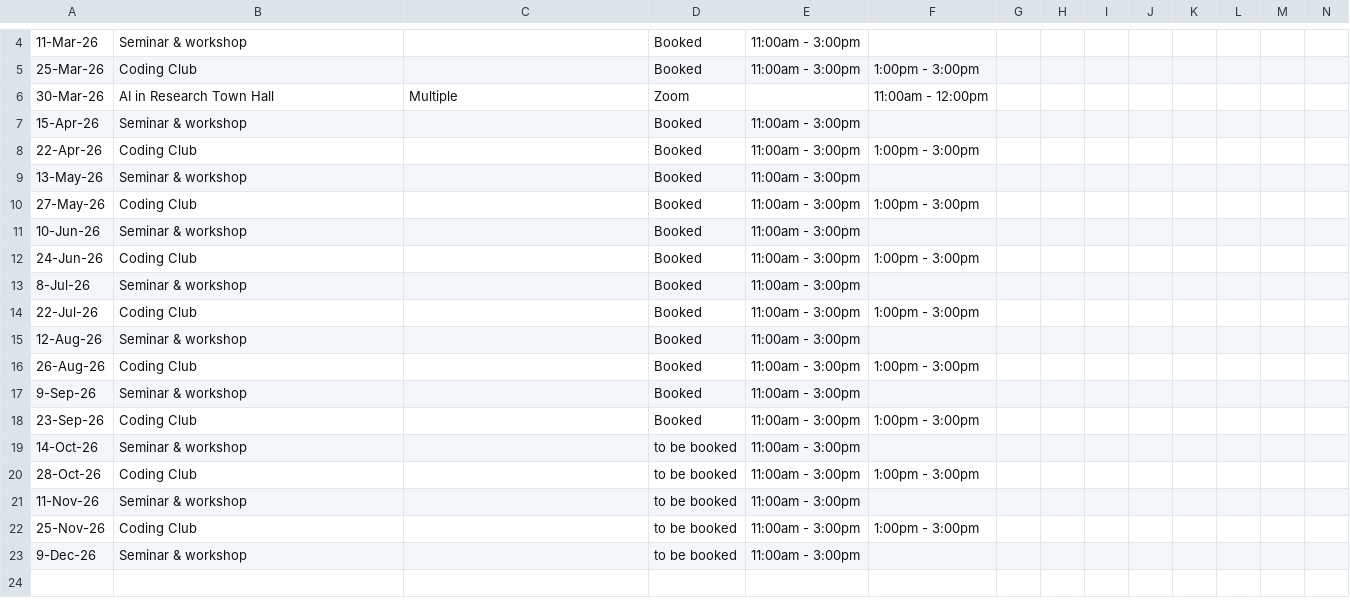
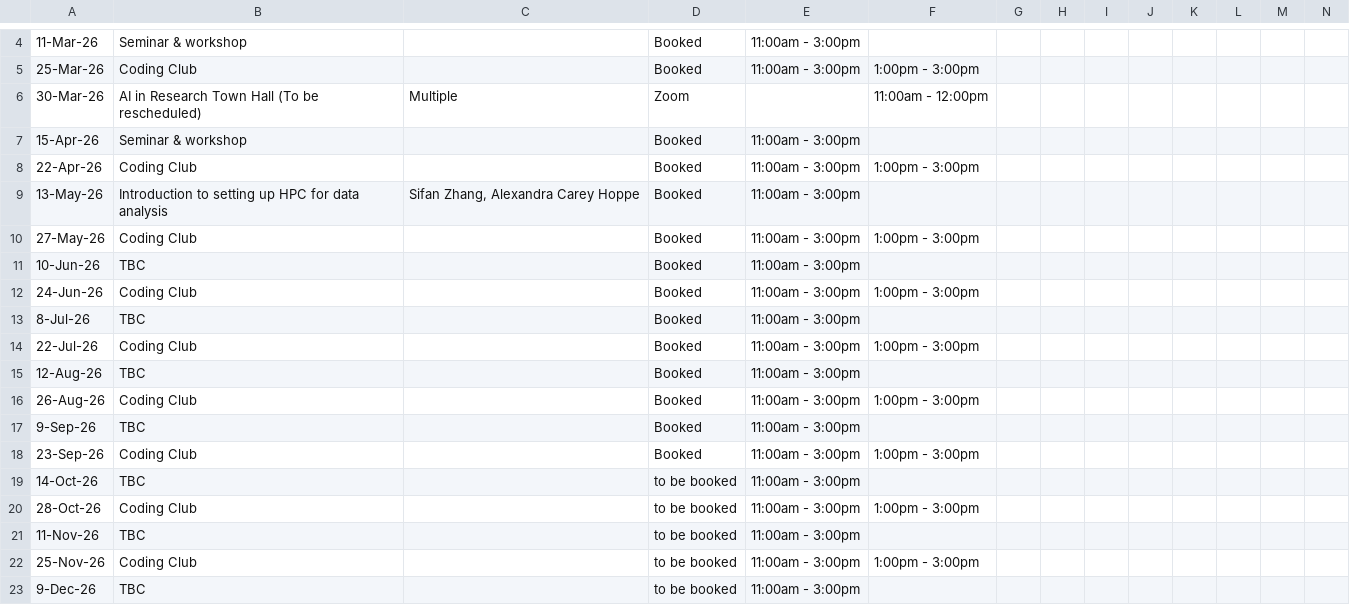
Before and after one commit to DrThomasOneil/Digital-Research-Skills-Network, a CSV file: docs/adit/DRSN_Events_2026.csv, drawn as a sheet; only a part is shown, gaps mark what is left out; the diff names each change by its address in the sheet, - before the commit and + after, or states it on an @@ line.

Commit message:
Add files via upload

```diff
--- a/docs/adit/DRSN_Events_2026.csv
+++ b/docs/adit/DRSN_Events_2026.csv
-B6: AI in Research Town Hall
+B6: AI in Research Town Hall (To be rescheduled)
-B9: Seminar & workshop
+B9: Introduction to setting up HPC for data analysis
-C9: (empty)
+C9: Sifan Zhang, Alexandra Carey Hoppe
-B11: Seminar & workshop
+B11: TBC
-B13: Seminar & workshop
+B13: TBC
-B15: Seminar & workshop
+B15: TBC
-B17: Seminar & workshop
+B17: TBC
-B19: Seminar & workshop
+B19: TBC
-B21: Seminar & workshop
+B21: TBC
-B23: Seminar & workshop
+B23: TBC
```
